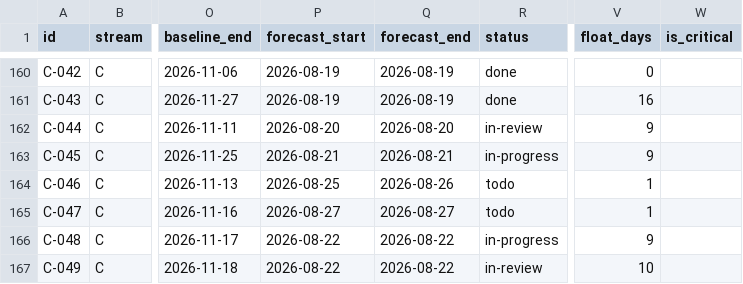
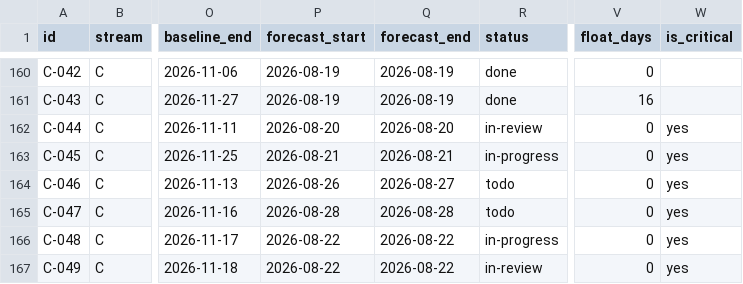
Before and after one commit to debashisedunext/EduTrack, a CSV file: docs/plan/tasks.csv, drawn as a sheet; only a part is shown, gaps mark what is left out; the diff covers the shown part only; the diff names each change by its address in the sheet, - before the commit and + after, or states it on an @@ line.

Commit message:
docs(plan): raise C-071, C-072 and D-066 for the three open register rows

```diff
--- a/docs/plan/tasks.csv
+++ b/docs/plan/tasks.csv
-V162:V163 (float_days): 9
+V162:V163 (float_days): 0
-W162:W167 (is_critical): (empty)
+W162:W167 (is_critical): yes
-P164 (forecast_start): 2026-08-25
+P164 (forecast_start): 2026-08-26
-Q164 (forecast_end): 2026-08-26
+Q164 (forecast_end): 2026-08-27
-V164:V165 (float_days): 1
+V164:V165 (float_days): 0
-P165 (forecast_start): 2026-08-27
+P165 (forecast_start): 2026-08-28
-Q165 (forecast_end): 2026-08-27
+Q165 (forecast_end): 2026-08-28
-V166 (float_days): 9
+V166 (float_days): 0
-V167 (float_days): 10
+V167 (float_days): 0
```
Also changed, not shown: 3 added rows and 46 edited cells elsewhere in this file, 5 other files.
